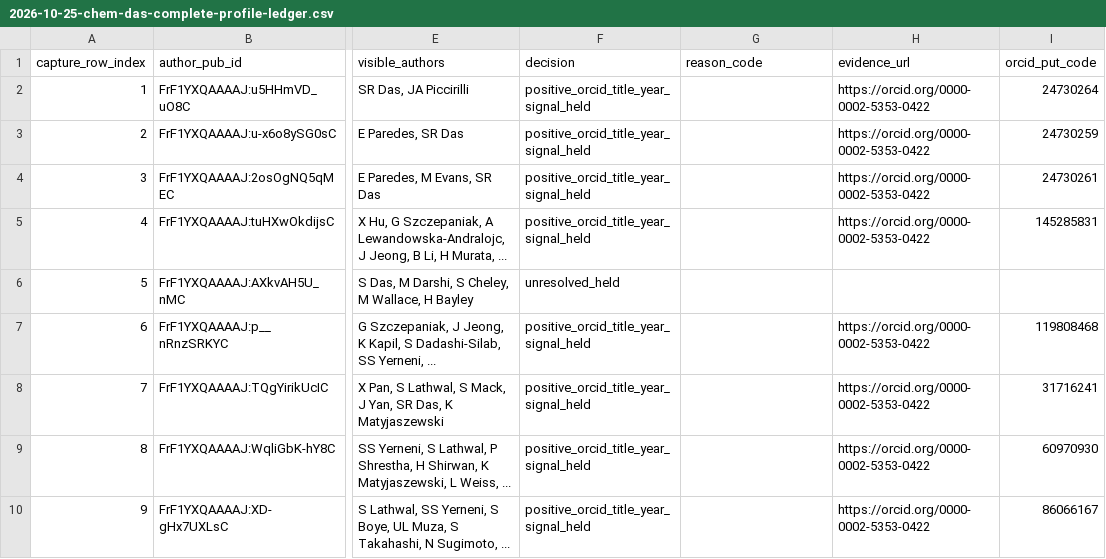
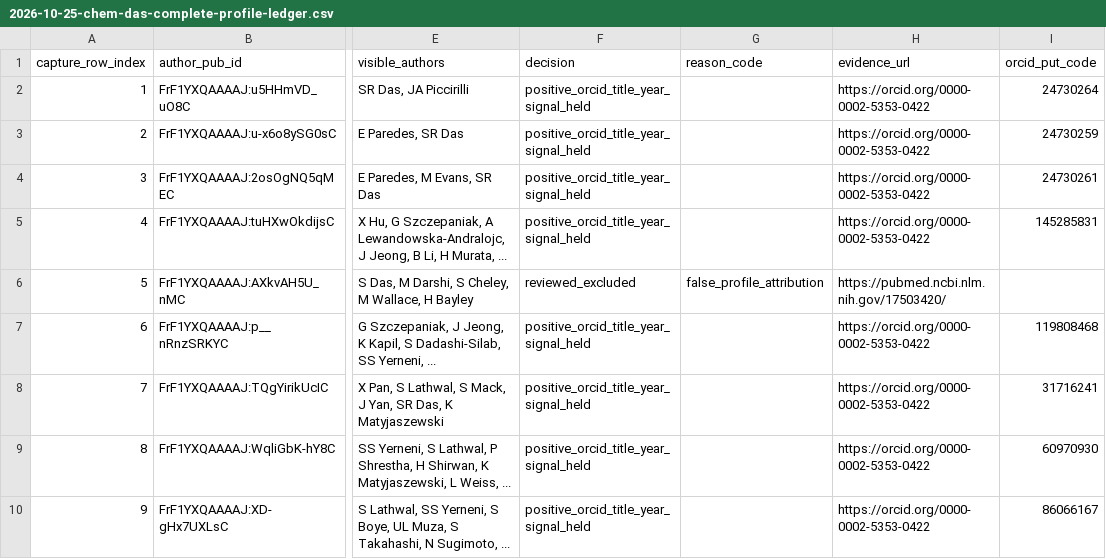
Before and after one commit to cmccomb/map-of-research, a CSV file: registry/reviews/2026-10-25-chem-das-complete-profile-ledger.csv, drawn as a sheet; only a part is shown, gaps mark what is left out; the diff covers the shown part only; the diff names each change by its address in the sheet, - before the commit and + after, or states it on an @@ line.

Commit message:
Review high-impact Das attribution rows against primary sources

```diff
--- a/registry/reviews/2026-10-25-chem-das-complete-profile-ledger.csv
+++ b/registry/reviews/2026-10-25-chem-das-complete-profile-ledger.csv
-F6 (decision): unresolved_held
+F6 (decision): reviewed_excluded
-G6 (reason_code): (empty)
+G6 (reason_code): false_profile_attribution
-H6 (evidence_url): (empty)
+H6 (evidence_url): https://pubmed.ncbi.nlm.nih.gov/17503420/
```
Also changed, not shown: 33 edited cells elsewhere in this file, 4 other files.
